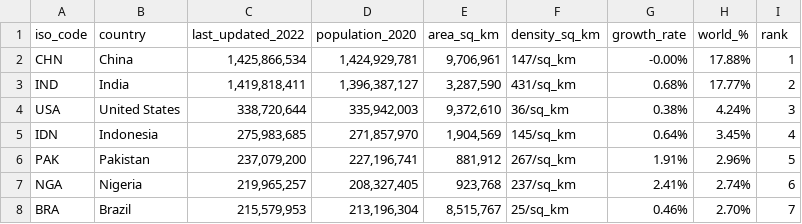
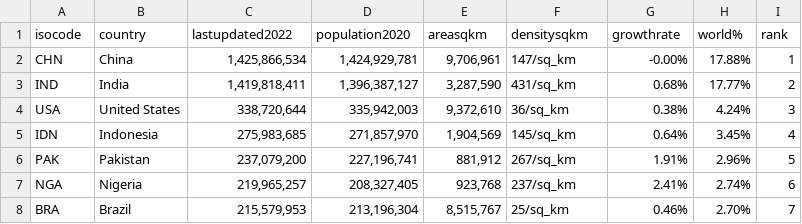
Before and after one commit to Zenoblaze/Week-10-Homework, a CSV file: 2022_population.csv, drawn as a sheet; only a part is shown.

Commit message:
Update 2022_population.csv

```diff
--- a/2022_population.csv
+++ b/2022_population.csv
@@ -1,2 +1,2 @@
-iso_code,country,last_updated_2022,population_2020,area_sq_km,density_sq_km,growth_rate,world_%,rank
+isocode,country,lastupdated2022,population2020,areasqkm,densitysqkm,growthrate,world%,rank
 CHN,China,"1,425,866,534","1,424,929,781","9,706,961",147/sq_km,-0.00%,17.88%,1
```
